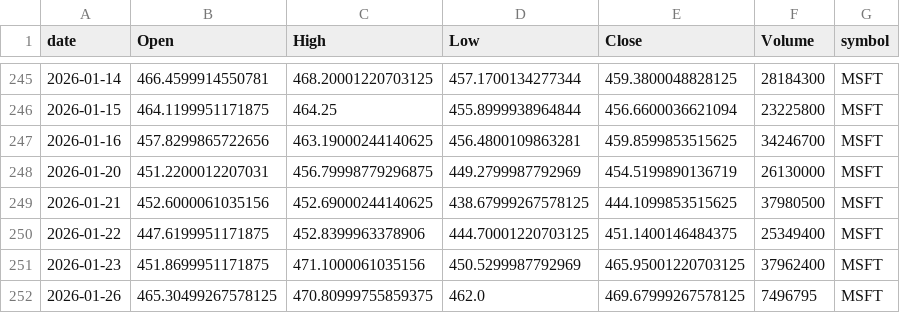
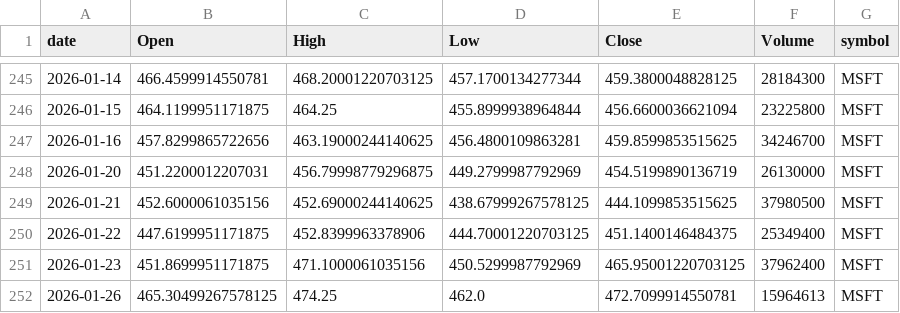
Before and after one commit to jauresfranck/pipeline_donnes-collectes_nettoye, a CSV file: data/MSFT.csv, drawn as a sheet; only a part is shown, gaps mark what is left out.

```diff
--- a/data/MSFT.csv
+++ b/data/MSFT.csv
@@ -251,2 +251,2 @@ date,Open,High,Low,Close,Volume,symbol
 2026-01-23,451.8699951171875,471.1000061035156,450.5299987792969,465.95001220703125,37962400,MSFT
-2026-01-26,465.30499267578125,470.80999755859375,462.0,469.67999267578125,7496795,MSFT
+2026-01-26,465.30499267578125,474.25,462.0,472.7099914550781,15964613,MSFT
```
Also changed, not shown: data/ALL_YFINANCE.csv, data/LCID.csv, 22 other files.
